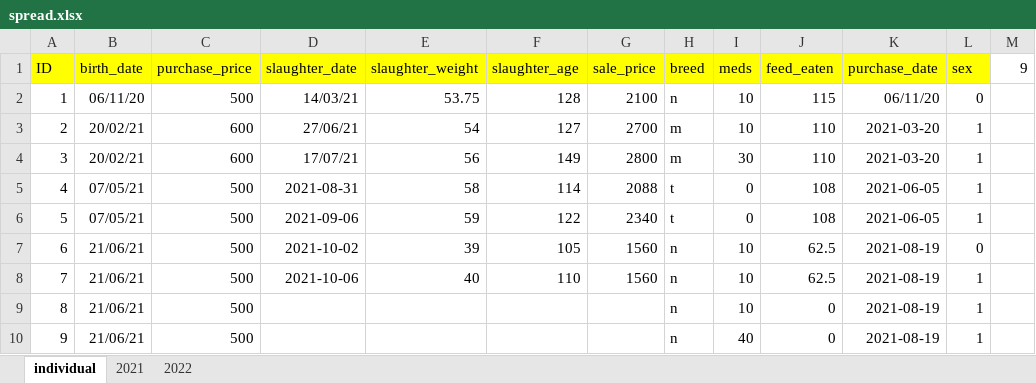
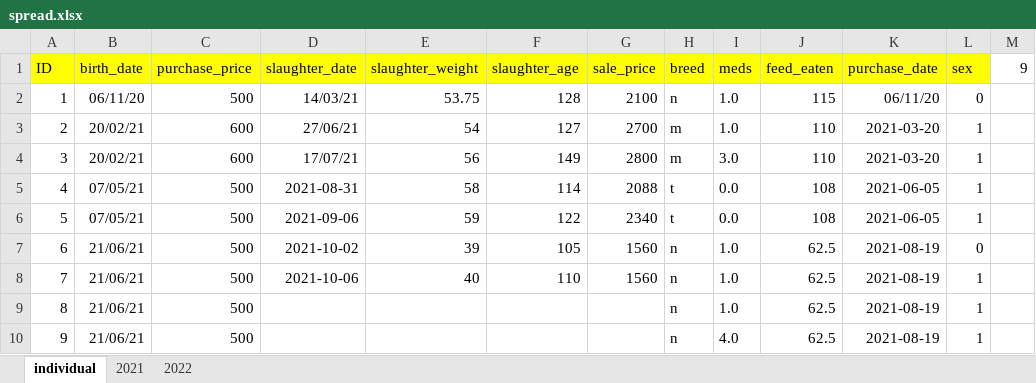
Before and after one commit to bayankhosi/FarmProgram, an Excel workbook: Files/spread.xlsx, sheet individual, drawn as a sheet; values as stored, in another font and other column widths than the file's, no borders; the diff names each change by its address in the sheet, - before the commit and + after, or states it on an @@ line.

Commit message:
Feed eaten by pig is update monthly.

```diff
--- a/Files/spread.xlsx (sheet individual)
+++ b/Files/spread.xlsx (sheet individual)
-I2:I3 (meds): 10
+I2:I3 (meds): 1.0
-I4 (meds): 30
+I4 (meds): 3.0
-I5:I6 (meds): 0
+I5:I6 (meds): 0.0
-I7:I9 (meds): 10
+I7:I9 (meds): 1.0
-J9:J10 (feed_eaten): 0
+J9:J10 (feed_eaten): 62.5
-I10 (meds): 40
+I10 (meds): 4.0
```
Also changed, not shown: sheet 2021, 4 other files.
